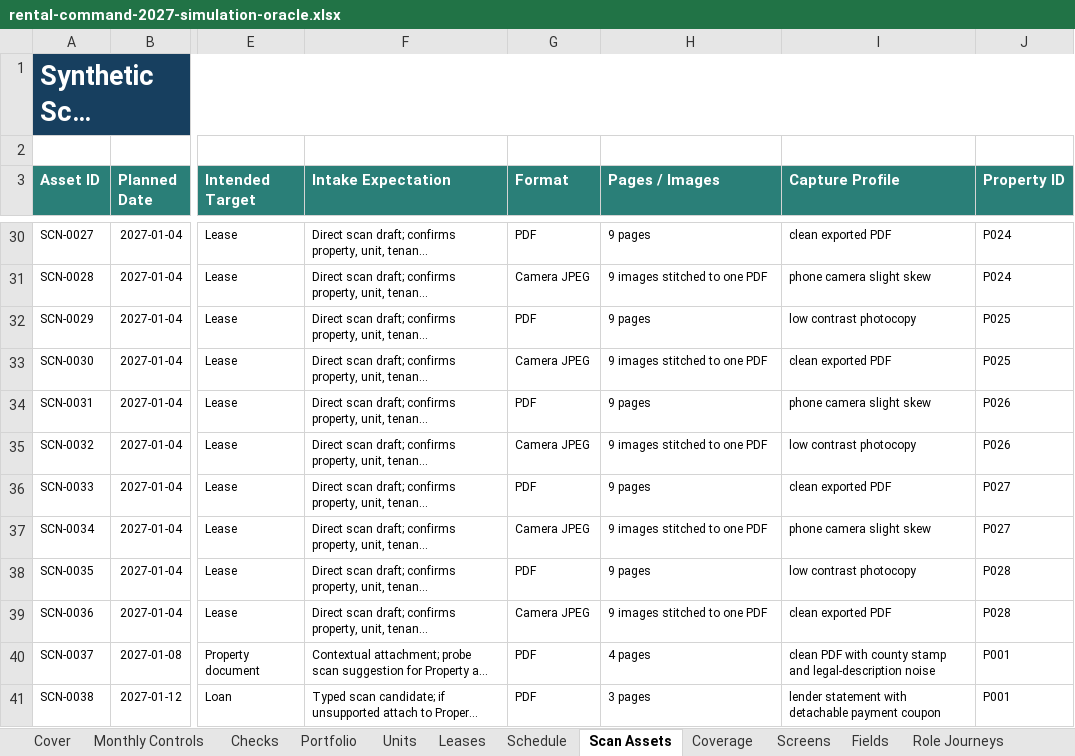
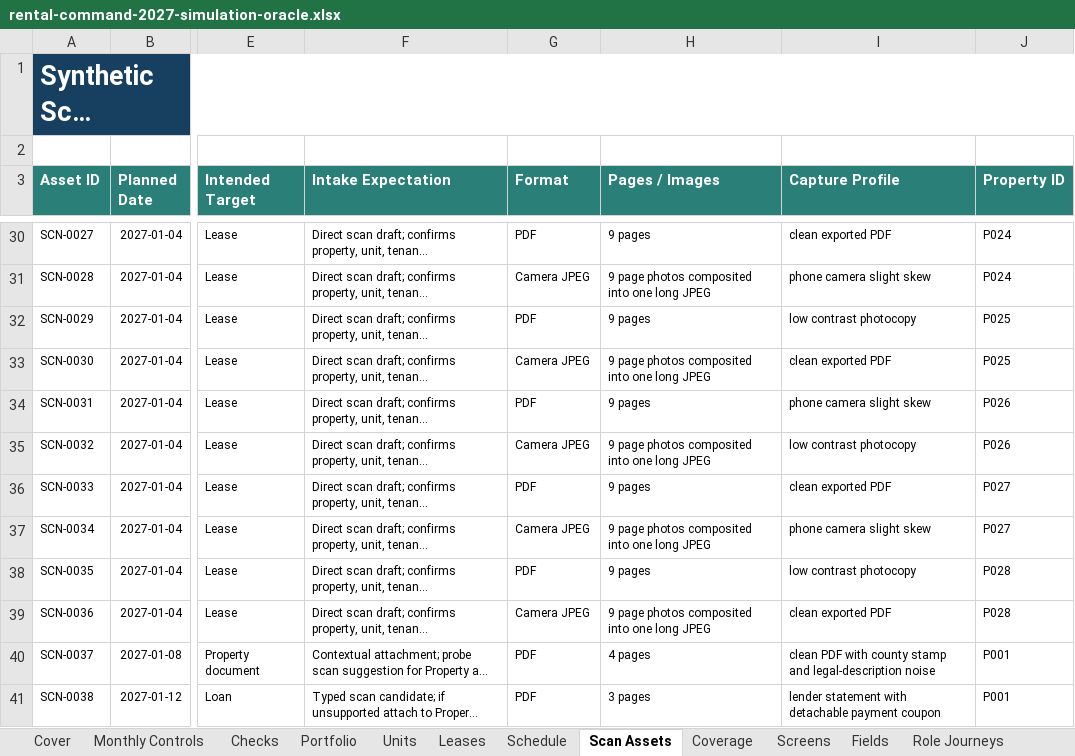
Before and after one commit to jcoble/rental-management, an Excel workbook: Docs/Testing/YearSimulation2027/rental-command-2027-simulation-oracle.xlsx, sheet Scan Assets, drawn as a sheet; only a part is shown, gaps mark what is left out; long unchanged cells end in …; values as stored, in another font and other column widths than the file's, no borders; table styles not drawn; the diff covers the shown part only; the diff names each change by its address in the sheet, - before the commit and + after, or states it on an @@ line.

Commit message:
test: render 2027 synthetic scan corpus

```diff
--- a/Docs/Testing/YearSimulation2027/rental-command-2027-simulation-oracle.xlsx (sheet Scan Assets)
+++ b/Docs/Testing/YearSimulation2027/rental-command-2027-simulation-oracle.xlsx (sheet Scan Assets)
-H31 (Pages / Images): 9 images stitched to one PDF
+H31 (Pages / Images): 9 page photos composited into one long JPEG
-H33 (Pages / Images): 9 images stitched to one PDF
+H33 (Pages / Images): 9 page photos composited into one long JPEG
-H35 (Pages / Images): 9 images stitched to one PDF
+H35 (Pages / Images): 9 page photos composited into one long JPEG
-H37 (Pages / Images): 9 images stitched to one PDF
+H37 (Pages / Images): 9 page photos composited into one long JPEG
-H39 (Pages / Images): 9 images stitched to one PDF
+H39 (Pages / Images): 9 page photos composited into one long JPEG
```
Also changed, not shown: 13 edited cells elsewhere in this sheet, charts or pictures, 5 other files.
